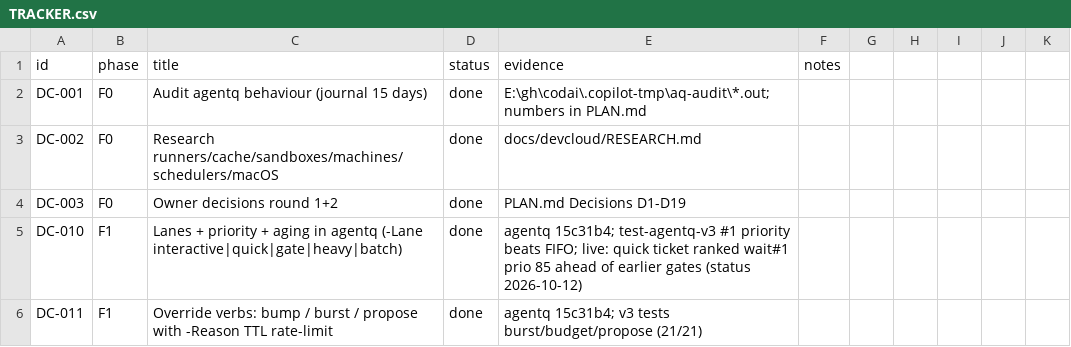
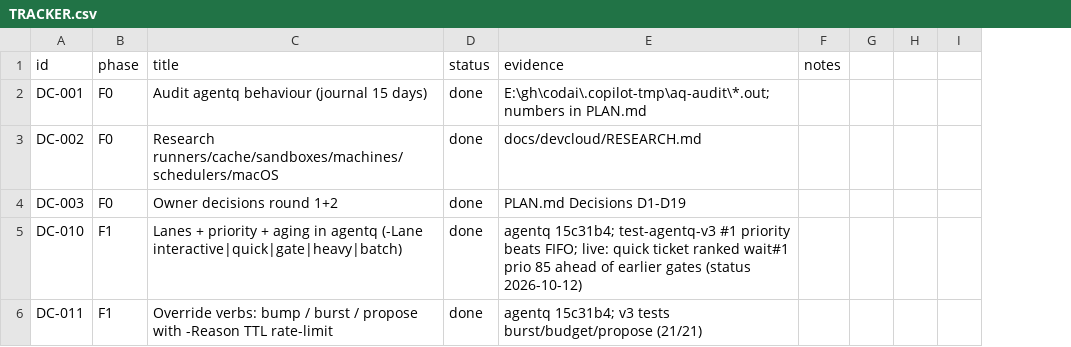
Before and after one commit to dragos-catalin/vmui, a CSV file: docs/devcloud/TRACKER.csv, drawn as a sheet; only a part is shown; the diff covers the shown part only; the diff names each change by its address in the sheet, - before the commit and + after, or states it on an @@ line.

```diff
--- a/docs/devcloud/TRACKER.csv
+++ b/docs/devcloud/TRACKER.csv
-column G, empty
-column H, empty
```
Also changed, not shown: 7 edited cells elsewhere in this file, 8 other files.
